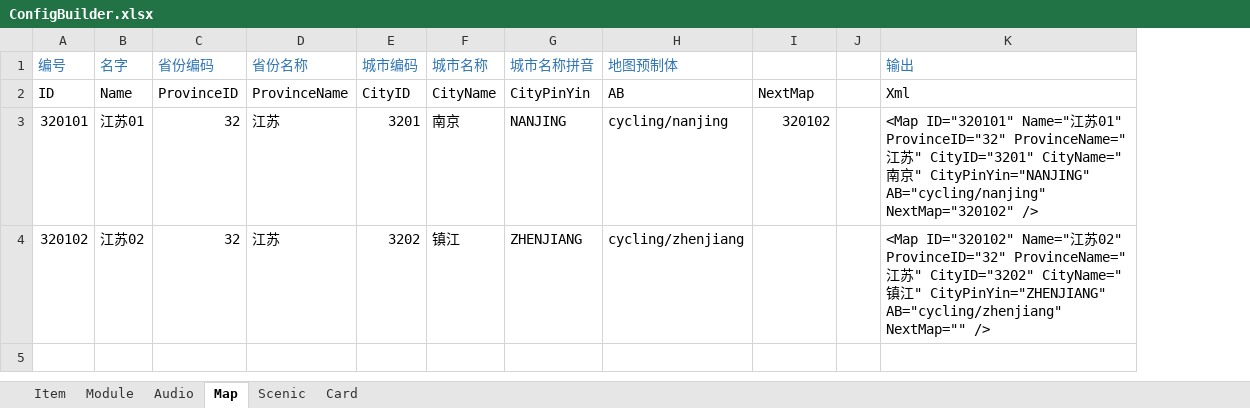
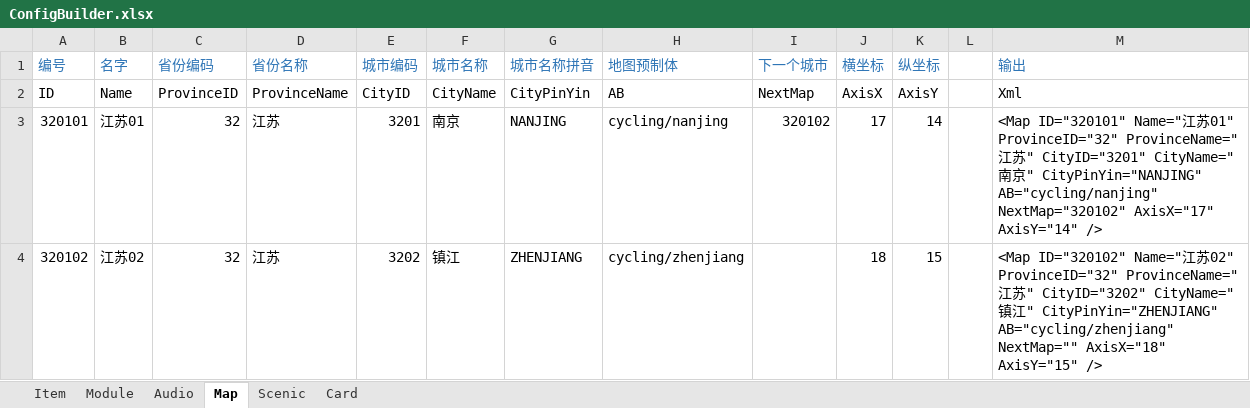
Before and after one commit to EarlyAnt/AppGame, an Excel workbook: Resources/configs/ConfigBuilder.xlsx, sheet Map, drawn as a sheet; values as stored, in another font and other column widths than the file's, no borders; conditional formats not drawn; addresses are those after the commit; the diff names each change by its address in the sheet, - before the commit and + after, or states it on an @@ line.

Commit message:
1.Map.xml配置文件，增加城市的横坐标AxisX和纵坐标AxisY这2个字段。 2.MapConfig.cs接口，增加AxisX和AxisY这2个字段的读取，并增加计算指定的两个城市间的距离的方法。 3.CityStation.cs脚本，页面显示时先计算两城市间的距离，再更新路费，再检查每个交通工具是否可用。 4.Cycling.prefab预制体，飞机不需要好用行动点数，所以隐藏Hp文本框。

```diff
--- a/Resources/configs/ConfigBuilder.xlsx (sheet Map)
+++ b/Resources/configs/ConfigBuilder.xlsx (sheet Map)
+column J (横坐标), rows 2-4: AxisX | 17 | 18
+column K (纵坐标), rows 2-4: AxisY | 14 | 15
-I1: (empty)
+I1: 下一个城市
-M3 (输出): …AB="cycling/nanjing" NextMap="320102" />
+M3 (输出): …AB="cycling/nanjing" NextMap="320102" AxisX="17" AxisY="14" />
-M4 (输出): …AB="cycling/zhenjiang" NextMap="" />
+M4 (输出): …AB="cycling/zhenjiang" NextMap="" AxisX="18" AxisY="15" />
```
Also changed, not shown: 8 other files.
